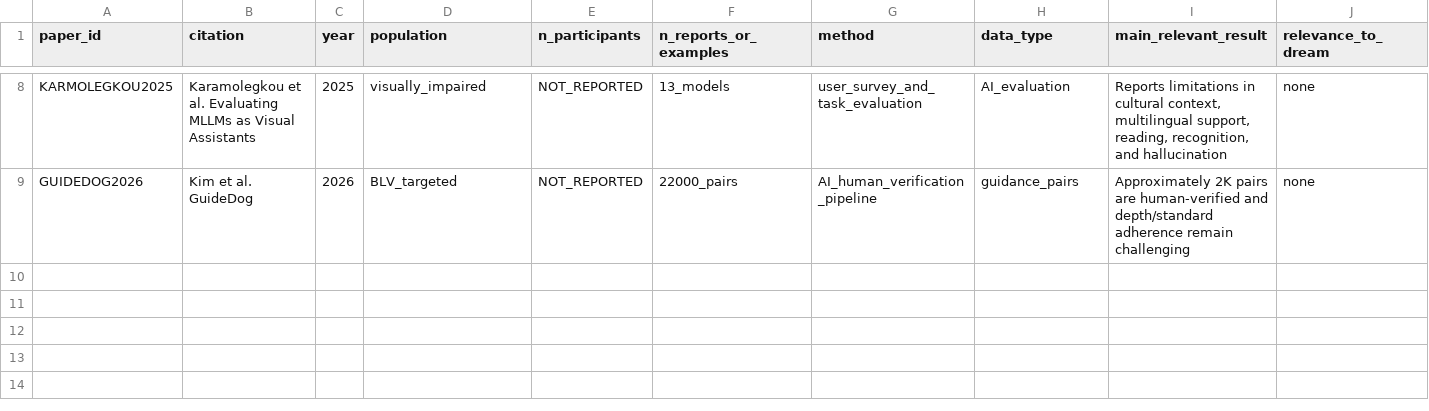
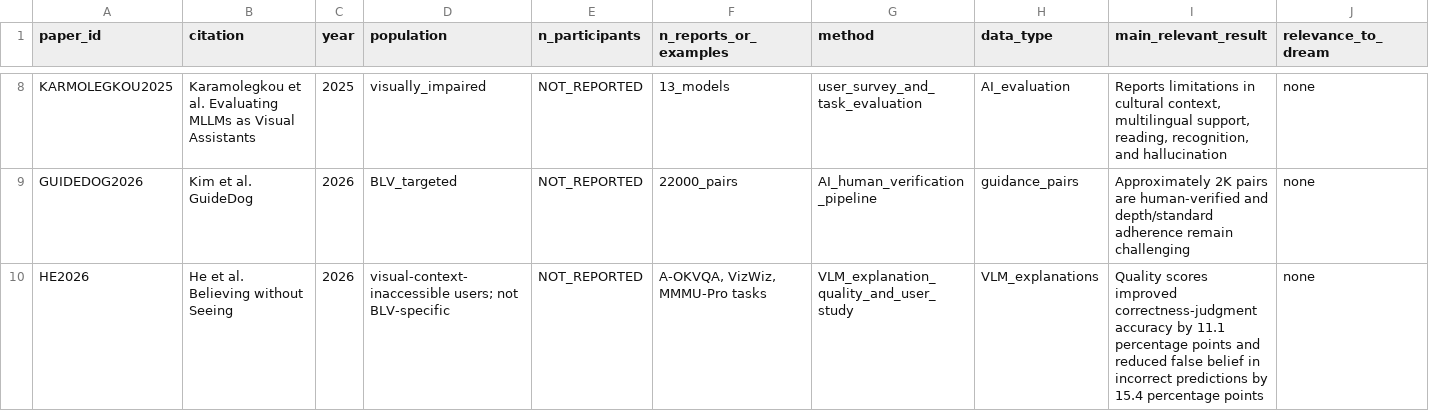
Before and after one commit to taechasith/WhatBlindPeopleDream-inAIage, a CSV file: NEW_EVIDENCE_2023_2027.csv, drawn as a sheet; only a part is shown, gaps mark what is left out; rows hold the shown columns only; the diff names each change by its address in the sheet, - before the commit and + after, or states it on an @@ line.

```diff
--- a/NEW_EVIDENCE_2023_2027.csv
+++ b/NEW_EVIDENCE_2023_2027.csv
+row 10: HE2026 | He et al. Believing without Seeing | 2026 | visual-context-inaccessible users; not BLV-specific | NOT_REPORTED | A-OKVQA, VizWiz, MMMU-Pro tasks | VLM_explanation_quality_and_user_study | VLM_explanations | Quality scores improved correctness-judgment accuracy by 11.1 percentage points and reduced false belief in incorrect predictions by 15.4 percentage points | none
```
Also changed, not shown: AI_ACCESSIBILITY_EVIDENCE.csv, NOVELTY_MATRIX.csv, 10 other files.
